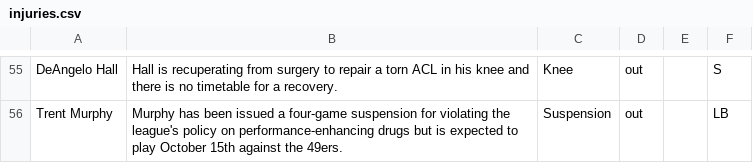
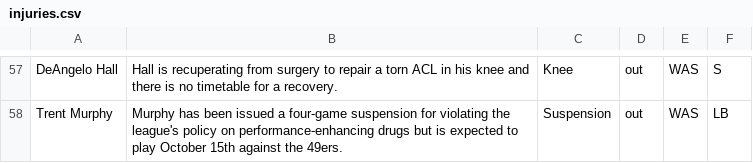
Before and after one commit to joshbegley/NFL-injuries, a CSV file: injuries.csv, drawn as a sheet; only a part is shown, gaps mark what is left out; addresses are those after the commit; the diff covers the shown part only; the diff names each change by its address in the sheet, - before the commit and + after, or states it on an @@ line.

```diff
--- a/injuries.csv
+++ b/injuries.csv
-E57:E58: (empty)
+E57:E58: WAS
```
Also changed, not shown: 3 added rows, 1 removed row and 53 edited cells elsewhere in this file.
